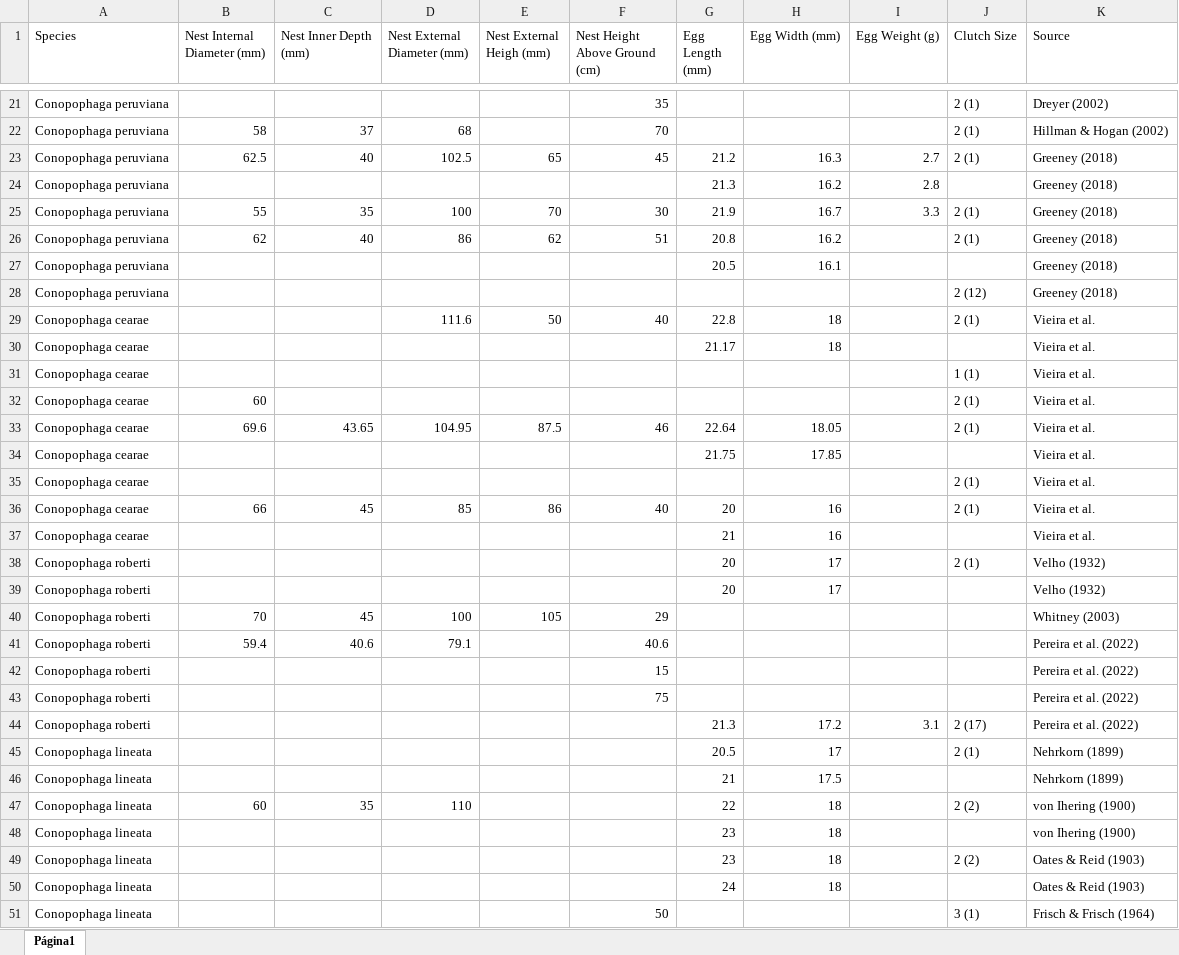
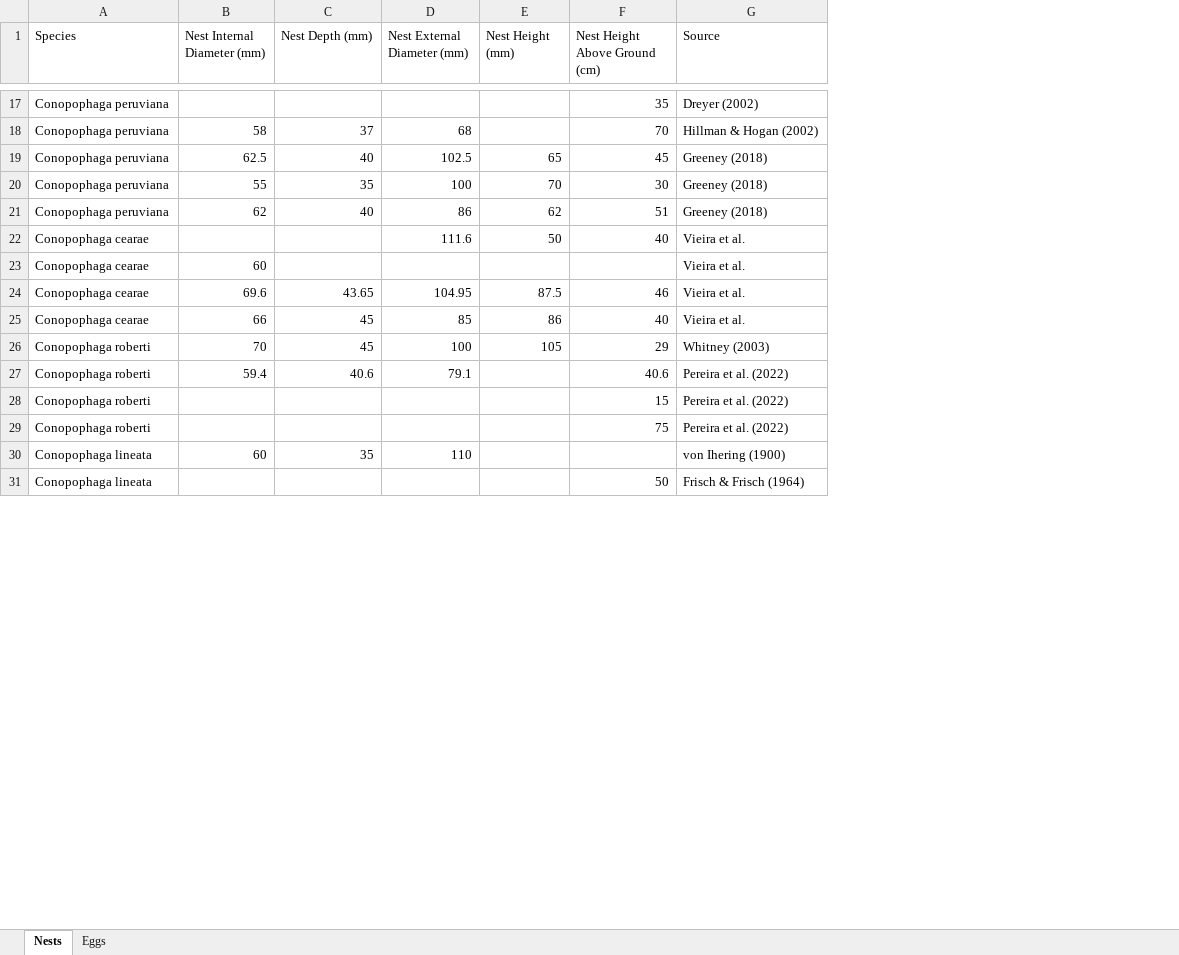
Before and after one commit to OdilonVieira/conopophagidaeNesting, an Excel workbook: nesting_conopophagidae.xlsx, sheet Nests, drawn as a sheet; only a part is shown, gaps mark what is left out; values as stored, in another font and other column widths than the file's, no cell formats; charts and pictures not drawn; removed rows and columns are numbered as before the commit, all else as after; the diff covers the shown part only; the diff names each change by its address in the sheet, - before the commit and + after, or states it on an @@ line.

```diff
--- a/nesting_conopophagidae.xlsx (sheet Nests)
+++ b/nesting_conopophagidae.xlsx (sheet Nests)
-sheet tab: Página1
+sheet tab: Nests
+sheet tab: Eggs
-column G (Egg Length (mm)), row 23: 21.2; rows 25-26: 21.9 | 20.8; row 29: 22.8; row 33: 22.64; row 36: 20; row 47: 22
-column H (Egg Width (mm)), row 23: 16.3; rows 25-26: 16.7 | 16.2; row 29: 18; row 33: 18.05; row 36: 16; row 47: 18
-column I (Egg Weight (g)), row 23: 2.7; row 25: 3.3
-column J (Clutch Size), rows 21-23: all 2 (1); rows 25-26: 2 (1) | 2 (1); row 29: 2 (1); rows 32-33: 2 (1) | 2 (1); row 36: 2 (1); row 47: 2 (2); row 51: 3 (1)
-C1: Nest Inner Depth (mm)
+C1: Nest Depth (mm)
-E1: Nest External Heigh (mm)
+E1: Nest Height (mm)
-row 24: Conopophaga peruviana |  |  |  |  |  | 21.3 | 16.2 | 2.8 |  | Greeney (2018)
-row 27: Conopophaga peruviana |  |  |  |  |  | 20.5 | 16.1 |  |  | Greeney (2018)
-row 28: Conopophaga peruviana |  |  |  |  |  |  |  |  | 2 (12) | Greeney (2018)
-row 30: Conopophaga cearae |  |  |  |  |  | 21.17 | 18 |  |  | Vieira et al.
-row 31: Conopophaga cearae |  |  |  |  |  |  |  |  | 1 (1) | Vieira et al.
-row 34: Conopophaga cearae |  |  |  |  |  | 21.75 | 17.85 |  |  | Vieira et al.
-row 35: Conopophaga cearae |  |  |  |  |  |  |  |  | 2 (1) | Vieira et al.
-row 37: Conopophaga cearae |  |  |  |  |  | 21 | 16 |  |  | Vieira et al.
-row 38: Conopophaga roberti |  |  |  |  |  | 20 | 17 |  | 2 (1) | Velho (1932)
-row 39: Conopophaga roberti |  |  |  |  |  | 20 | 17 |  |  | Velho (1932)
-row 44: Conopophaga roberti |  |  |  |  |  | 21.3 | 17.2 | 3.1 | 2 (17) | Pereira et al. (2022)
-row 45: Conopophaga lineata |  |  |  |  |  | 20.5 | 17 |  | 2 (1) | Nehrkorn (1899)
-row 46: Conopophaga lineata |  |  |  |  |  | 21 | 17.5 |  |  | Nehrkorn (1899)
-row 48: Conopophaga lineata |  |  |  |  |  | 23 | 18 |  |  | von Ihering (1900)
-row 49: Conopophaga lineata |  |  |  |  |  | 23 | 18 |  | 2 (2) | Oates & Reid (1903)
-row 50: Conopophaga lineata |  |  |  |  |  | 24 | 18 |  |  | Oates & Reid (1903)
```
Also changed, not shown: 7 added rows, 29 removed rows and 15 edited cells elsewhere in this sheet, cell formats, charts or pictures, 2 other files.
